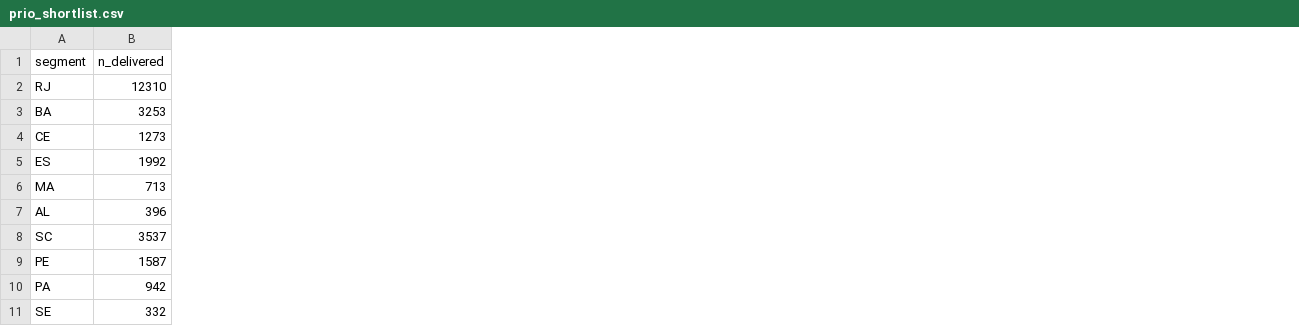
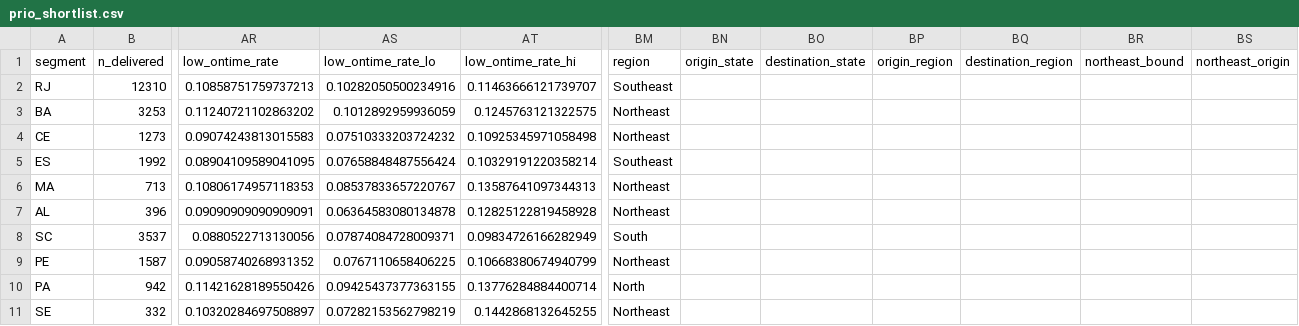
Before and after one commit to Delphinoc/olist-operations-intelligence, a CSV file: reports/tables/prio_shortlist.csv, drawn as a sheet; only a part is shown, gaps mark what is left out; the diff names each change by its address in the sheet, - before the commit and + after, or states it on an @@ line.

```diff
--- a/reports/tables/prio_shortlist.csv
+++ b/reports/tables/prio_shortlist.csv
+column AR (low_ontime_rate), rows 2-11: 0.10858751759737213 | 0.11240721102863202 | 0.09074243813015583 | 0.08904109589041095 | 0.10806174957118353 | 0.09090909090909091 | 0.0880522713130056 | 0.09058740268931352 | 0.11421628189550426 | 0.10320284697508897
+column AS (low_ontime_rate_lo), rows 2-11: 0.10282050500234916 | 0.1012892959936059 | 0.07510333203724232 | 0.07658848487556424 | 0.08537833657220767 | 0.06364583080134878 | 0.07874084728009371 | 0.0767110658406225 | 0.09425437377363155 | 0.07282153562798219
+column AT (low_ontime_rate_hi), rows 2-11: 0.11463666121739707 | 0.1245763121322575 | 0.10925345971058498 | 0.10329191220358214 | 0.13587641097344313 | 0.12825122819458928 | 0.09834726166282949 | 0.10668380674940799 | 0.13776284884400714 | 0.1442868132645255
+column BM (region), rows 2-11: Southeast | Northeast | Northeast | Southeast | Northeast | Northeast | South | Northeast | North | Northeast
+column BN (origin_state), empty
+column BO (destination_state), empty
+column BP (origin_region), empty
+column BQ (destination_region), empty
+column BR (northeast_bound), empty
+column BS (northeast_origin), empty
```
Also changed, not shown: reports/tables/prio_candidates_state.csv, reports/tables/prio_candidates_state_excl_episodes.csv, 13 other files.
